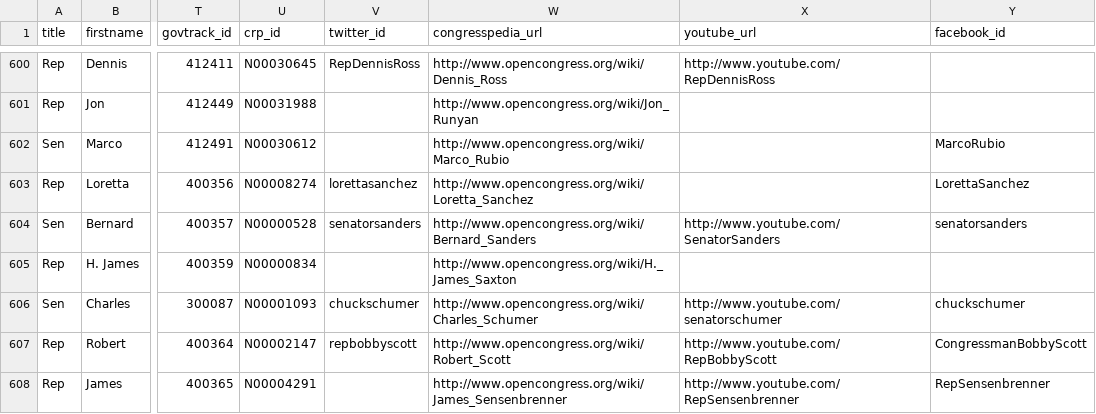
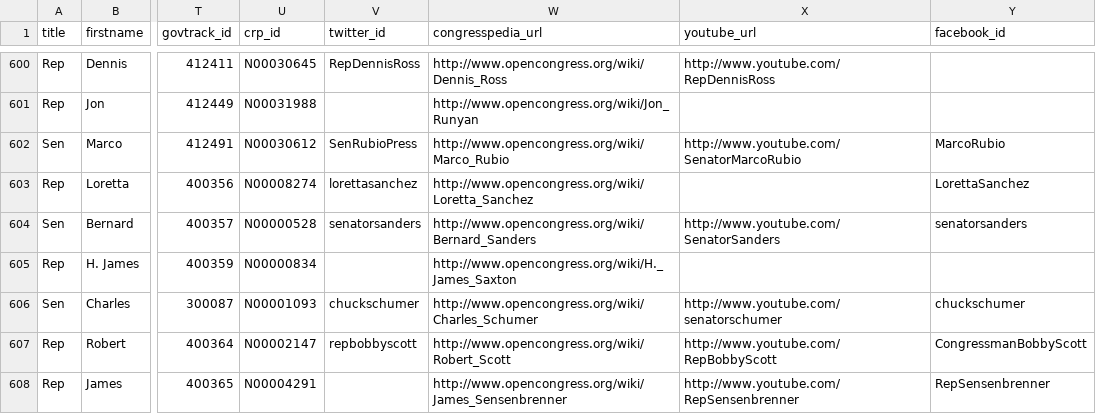
Before and after one commit to maco/apidata, a CSV file: legislators/legislators.csv, drawn as a sheet; only a part is shown, gaps mark what is left out; the diff names each change by its address in the sheet, - before the commit and + after, or states it on an @@ line.

Commit message:
Added Marco Rubio's twitter and youtube ids

```diff
--- a/legislators/legislators.csv
+++ b/legislators/legislators.csv
-V602 (twitter_id): (empty)
+V602 (twitter_id): SenRubioPress
-X602 (youtube_url): (empty)
+X602 (youtube_url): http://www.youtube.com/SenatorMarcoRubio
```
